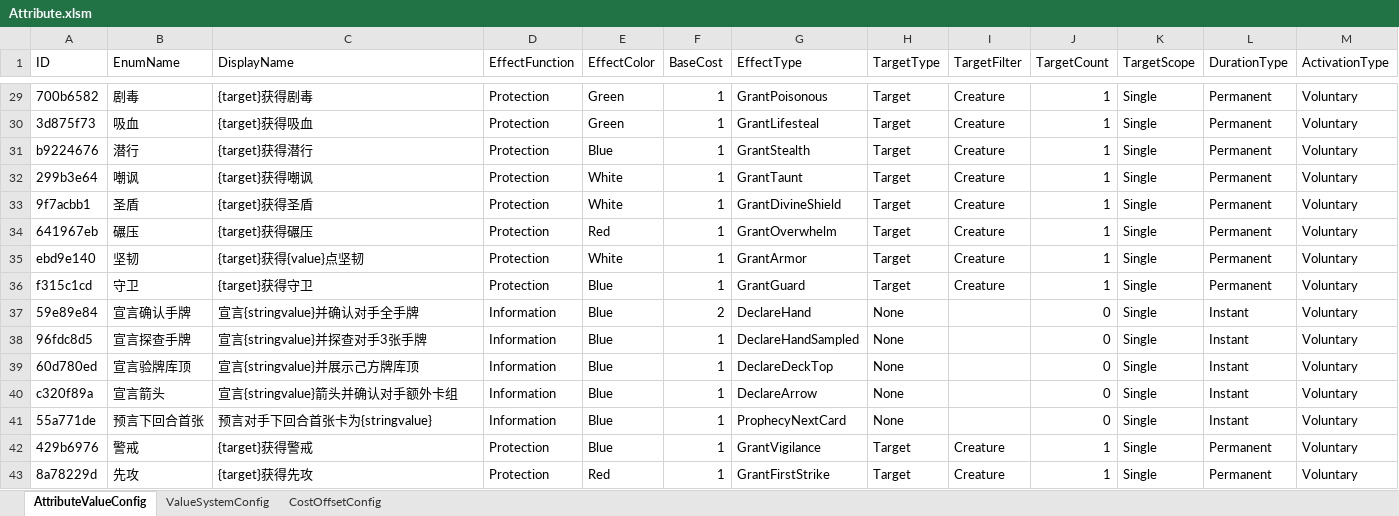
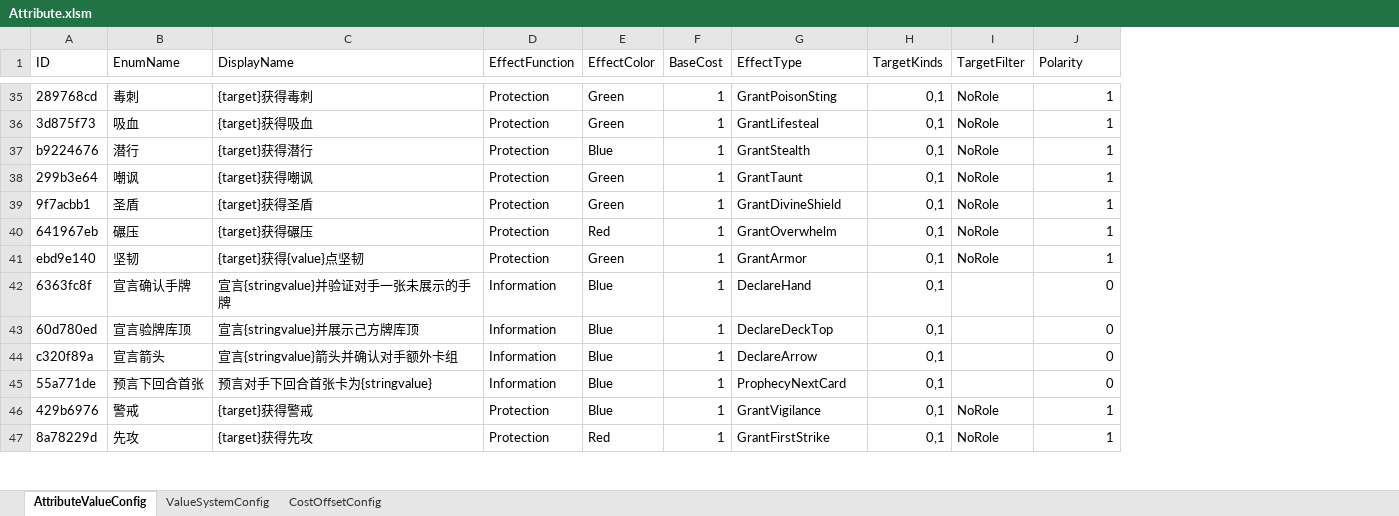
Before and after one commit to WWXTT/Tide, an Excel workbook: Config/Attribute.xlsm, sheet AttributeValueConfig, drawn as a sheet; only a part is shown, gaps mark what is left out; values as stored, in another font and other column widths than the file's, no cell formats; removed rows and columns are numbered as before the commit, all else as after; the diff covers the shown part only; the diff names each change by its address in the sheet, - before the commit and + after, or states it on an @@ line.

```diff
--- a/Config/Attribute.xlsm (sheet AttributeValueConfig)
+++ b/Config/Attribute.xlsm (sheet AttributeValueConfig)
-column H (TargetType), rows 29-35: all Target; row 37: None; rows 39-43: None | None | None | Target | Target
+column H (TargetKinds), rows 35-47: all 0,1
-column K (TargetScope), rows 29-35: all Single; row 37: Single; rows 39-43: all Single
-column L (DurationType), rows 29-35: all Permanent; row 37: Instant; rows 39-43: Instant | Instant | Instant | Permanent | Permanent
-column M (ActivationType), rows 29-35: all Voluntary; row 37: Voluntary; rows 39-43: all Voluntary
-J1: TargetCount
+J1: Polarity
-A35 (ID): 700b6582
+A35 (ID): 289768cd
-B35 (EnumName): 剧毒
+B35 (EnumName): 毒刺
-C35 (DisplayName): {target}获得剧毒
+C35 (DisplayName): {target}获得毒刺
-G35 (EffectType): GrantPoisonous
+G35 (EffectType): GrantPoisonSting
-I35:I41 (TargetFilter): Creature
+I35:I41 (TargetFilter): NoRole
-E38:E39 (EffectColor): White
+E38:E39 (EffectColor): Green
-E41 (EffectColor): White
+E41 (EffectColor): Green
-row 36: f315c1cd | 守卫 | {target}获得守卫 | Protection | Blue | 1 | GrantGuard | Target | Creature | 1 | Single | Permanent | Voluntary
-A42 (ID): 59e89e84
+A42 (ID): 6363fc8f
-C42 (DisplayName): 宣言{stringvalue}并确认对手全手牌
+C42 (DisplayName): 宣言{stringvalue}并验证对手一张未展示的手牌
-F42 (BaseCost): 2
+F42 (BaseCost): 1
-row 38: 96fdc8d5 | 宣言探查手牌 | 宣言{stringvalue}并探查对手3张手牌 | Information | Blue | 1 | DeclareHandSampled | None |  | 0 | Single | Instant | Voluntary
-I46:I47 (TargetFilter): Creature
+I46:I47 (TargetFilter): NoRole
```
Also changed, not shown: 45 added rows, 8 removed rows and 56 edited cells elsewhere in this sheet, sheet ValueSystemConfig, sheet CostOffsetConfig, cell formats, Config/__enums__.xlsx, 54 other files.
